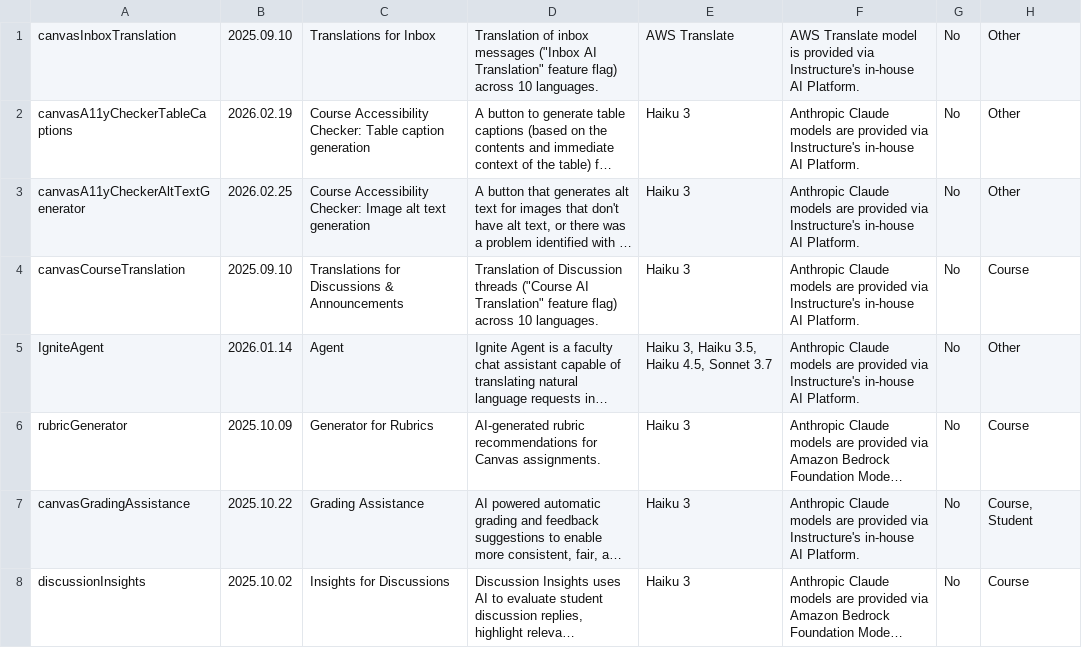
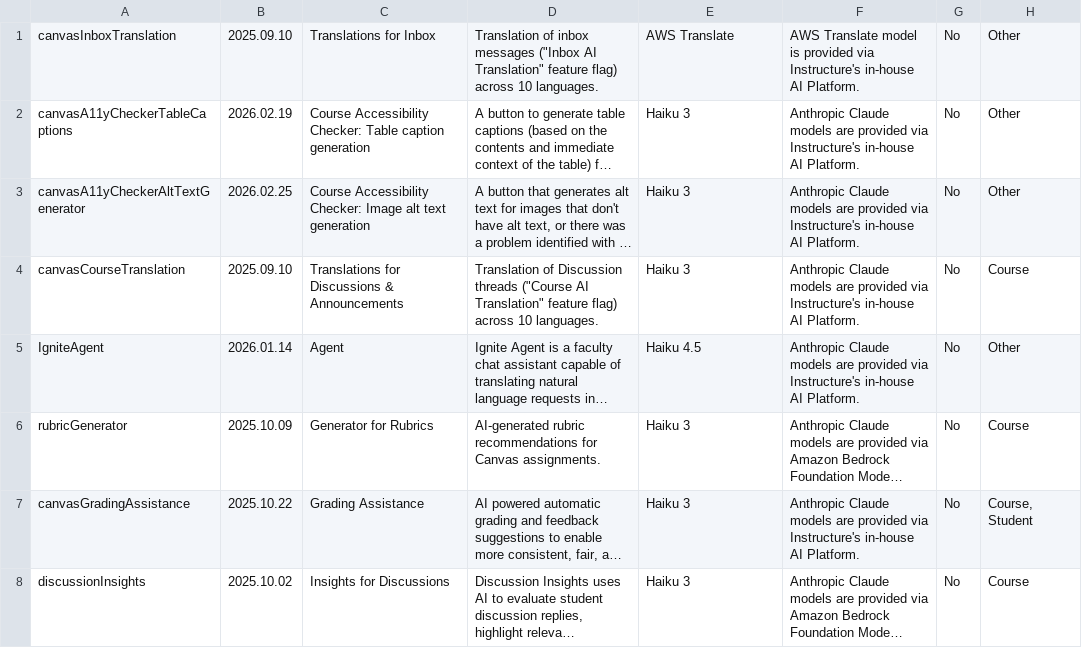
Before and after one commit to instructure/instructure.ai, a CSV file: packages/aiinfo/cache/cache.csv, drawn as a sheet; only a part is shown; long unchanged cells end in …; the diff names each change by its address in the sheet, - before the commit and + after, or states it on an @@ line.

```diff
--- a/packages/aiinfo/cache/cache.csv
+++ b/packages/aiinfo/cache/cache.csv
-E5: Haiku 3, Haiku 3.5, Haiku 4.5, Sonnet 3.7
+E5: Haiku 4.5
```
Also changed, not shown: 6 other files.
